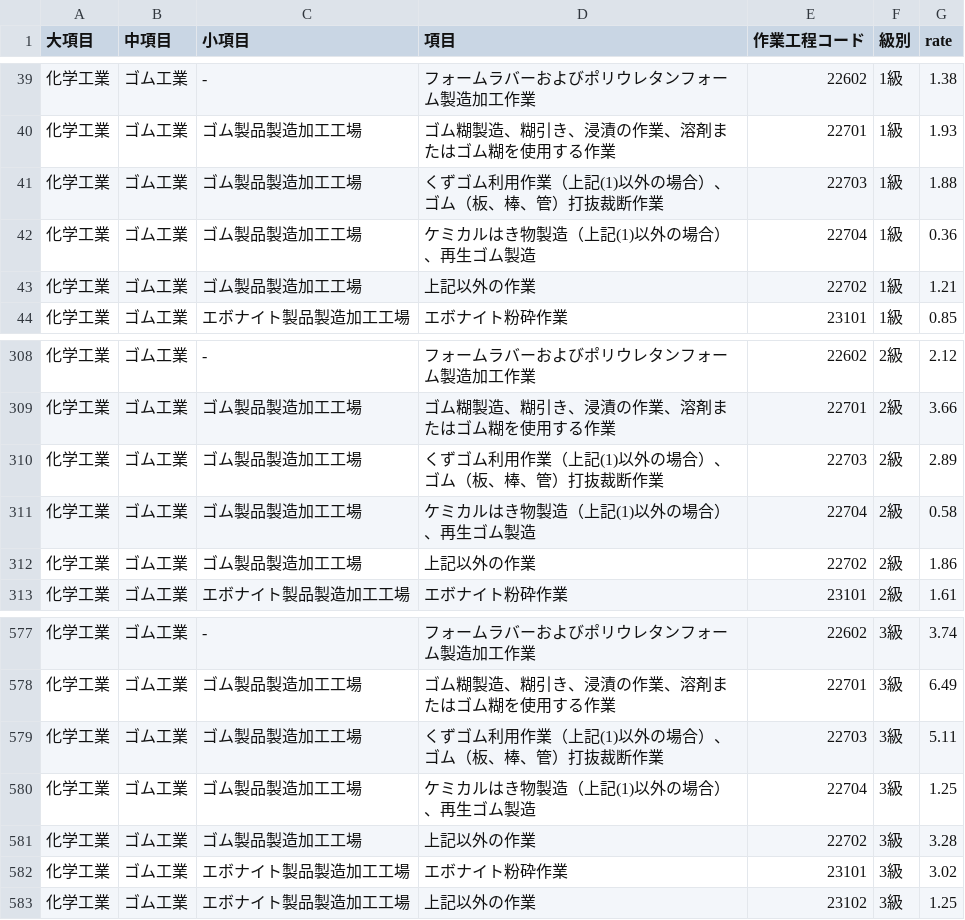
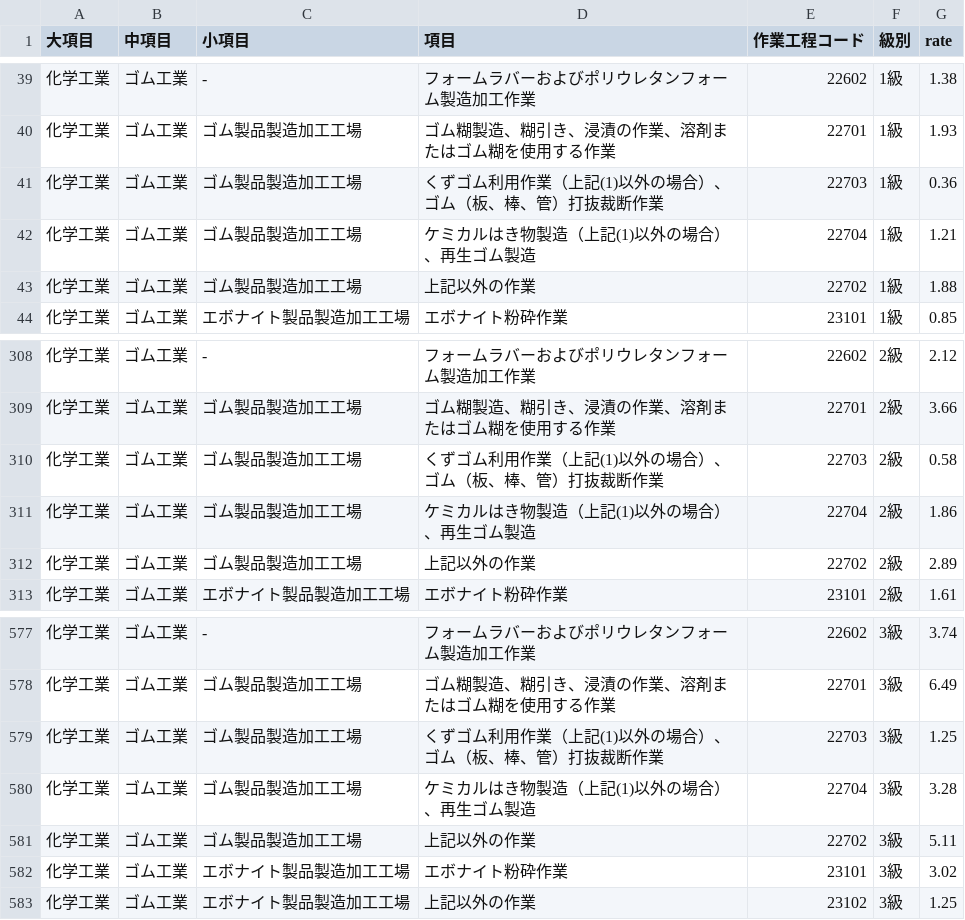
Before and after one commit to yokoyama-eruful/mitumo, a CSV file: storage/app/estimateFutsu2/surchargeTable/workSurchargeTable.csv, drawn as a sheet; only a part is shown, gaps mark what is left out.

```diff
--- a/storage/app/estimateFutsu2/surchargeTable/workSurchargeTable.csv
+++ b/storage/app/estimateFutsu2/surchargeTable/workSurchargeTable.csv
@@ -46,5 +46,5 @@
 化学工業,ゴム工業,ゴム製品製造加工工場,ゴム糊製造、糊引き、浸漬の作業、溶剤またはゴム糊を使用する作業,22701,1級,1.93
-化学工業,ゴム工業,ゴム製品製造加工工場,くずゴム利用作業（上記(1)以外の場合）、ゴム（板、棒、管）打抜裁断作業,22703,1級,1.88
-化学工業,ゴム工業,ゴム製品製造加工工場,ケミカルはき物製造（上記(1)以外の場合）、再生ゴム製造,22704,1級,0.36
-化学工業,ゴム工業,ゴム製品製造加工工場,上記以外の作業,22702,1級,1.21
+化学工業,ゴム工業,ゴム製品製造加工工場,くずゴム利用作業（上記(1)以外の場合）、ゴム（板、棒、管）打抜裁断作業,22703,1級,0.36
+化学工業,ゴム工業,ゴム製品製造加工工場,ケミカルはき物製造（上記(1)以外の場合）、再生ゴム製造,22704,1級,1.21
+化学工業,ゴム工業,ゴム製品製造加工工場,上記以外の作業,22702,1級,1.88
 化学工業,ゴム工業,エボナイト製品製造加工工場,エボナイト粉砕作業,23101,1級,0.85
@@ -323,5 +323,5 @@
 化学工業,ゴム工業,ゴム製品製造加工工場,ゴム糊製造、糊引き、浸漬の作業、溶剤またはゴム糊を使用する作業,22701,2級,3.66
-化学工業,ゴム工業,ゴム製品製造加工工場,くずゴム利用作業（上記(1)以外の場合）、ゴム（板、棒、管）打抜裁断作業,22703,2級,2.89
-化学工業,ゴム工業,ゴム製品製造加工工場,ケミカルはき物製造（上記(1)以外の場合）、再生ゴム製造,22704,2級,0.58
-化学工業,ゴム工業,ゴム製品製造加工工場,上記以外の作業,22702,2級,1.86
+化学工業,ゴム工業,ゴム製品製造加工工場,くずゴム利用作業（上記(1)以外の場合）、ゴム（板、棒、管）打抜裁断作業,22703,2級,0.58
+化学工業,ゴム工業,ゴム製品製造加工工場,ケミカルはき物製造（上記(1)以外の場合）、再生ゴム製造,22704,2級,1.86
+化学工業,ゴム工業,ゴム製品製造加工工場,上記以外の作業,22702,2級,2.89
 化学工業,ゴム工業,エボナイト製品製造加工工場,エボナイト粉砕作業,23101,2級,1.61
@@ -600,5 +600,5 @@
 化学工業,ゴム工業,ゴム製品製造加工工場,ゴム糊製造、糊引き、浸漬の作業、溶剤またはゴム糊を使用する作業,22701,3級,6.49
-化学工業,ゴム工業,ゴム製品製造加工工場,くずゴム利用作業（上記(1)以外の場合）、ゴム（板、棒、管）打抜裁断作業,22703,3級,5.11
-化学工業,ゴム工業,ゴム製品製造加工工場,ケミカルはき物製造（上記(1)以外の場合）、再生ゴム製造,22704,3級,1.25
-化学工業,ゴム工業,ゴム製品製造加工工場,上記以外の作業,22702,3級,3.28
+化学工業,ゴム工業,ゴム製品製造加工工場,くずゴム利用作業（上記(1)以外の場合）、ゴム（板、棒、管）打抜裁断作業,22703,3級,1.25
+化学工業,ゴム工業,ゴム製品製造加工工場,ケミカルはき物製造（上記(1)以外の場合）、再生ゴム製造,22704,3級,3.28
+化学工業,ゴム工業,ゴム製品製造加工工場,上記以外の作業,22702,3級,5.11
 化学工業,ゴム工業,エボナイト製品製造加工工場,エボナイト粉砕作業,23101,3級,3.02
```
Also changed, not shown: storage/app/surchargeTable/workSurchargeTable.csv, storage/app/version/version.csv.
